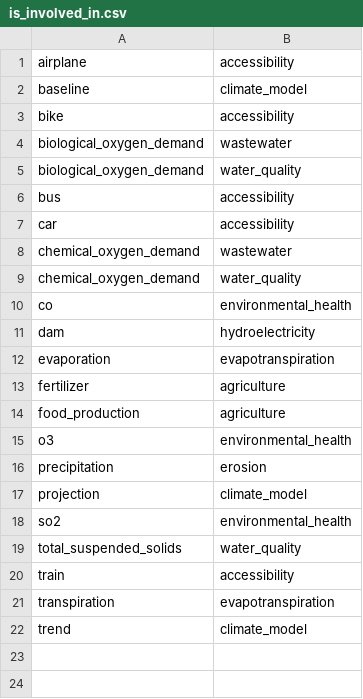
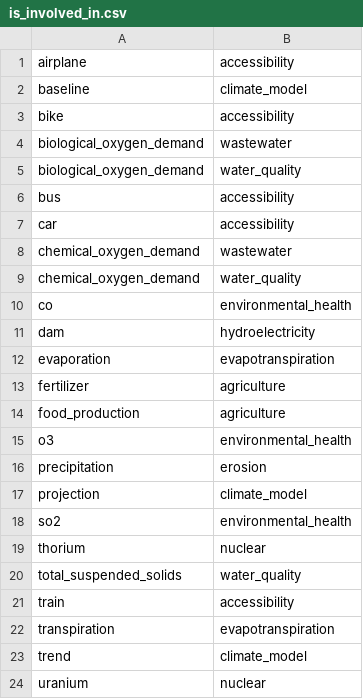
Before and after one commit to resource-watch/graph, a CSV file: csv_files/is_involved_in.csv, drawn as a sheet.

```diff
--- a/csv_files/is_involved_in.csv
+++ b/csv_files/is_involved_in.csv
@@ -18,2 +18,3 @@ projection,climate_model
 so2,environmental_health
+thorium,nuclear
 total_suspended_solids,water_quality
@@ -22 +23,2 @@ transpiration,evapotranspiration
 trend,climate_model
+uranium,nuclear
```
Also changed, not shown: csv_files/is_a.csv, csv_files/nodes.csv, 13 other files.
